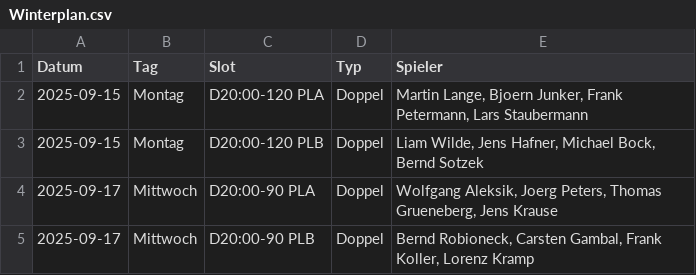
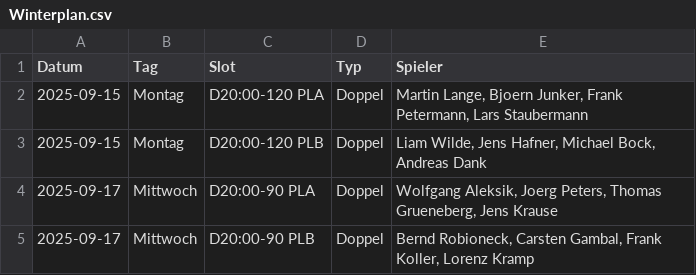
Before and after one commit to liamw8lde/Winter-2024_2025-Training-PLan, a CSV file: Winterplan.csv, drawn as a sheet; only a part is shown.

Commit message:
Replace Bernd Sotzek → Andreas Dank on 2025-09-15 (D20:00-120 PLB)  | override: Liam

```diff
--- a/Winterplan.csv
+++ b/Winterplan.csv
@@ -2,3 +2,3 @@ Datum,Tag,Slot,Typ,Spieler
 2025-09-15,Montag,D20:00-120 PLA,Doppel,"Martin Lange, Bjoern Junker, Frank Petermann, Lars Staubermann"
-2025-09-15,Montag,D20:00-120 PLB,Doppel,"Liam Wilde, Jens Hafner, Michael Bock, Bernd Sotzek"
+2025-09-15,Montag,D20:00-120 PLB,Doppel,"Liam Wilde, Jens Hafner, Michael Bock, Andreas Dank"
 2025-09-17,Mittwoch,D20:00-90 PLA,Doppel,"Wolfgang Aleksik, Joerg Peters, Thomas Grueneberg, Jens Krause"
```
